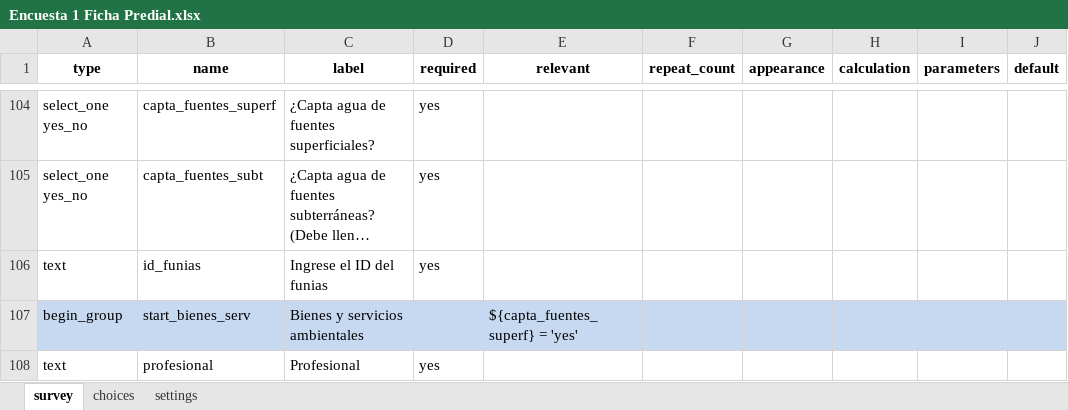
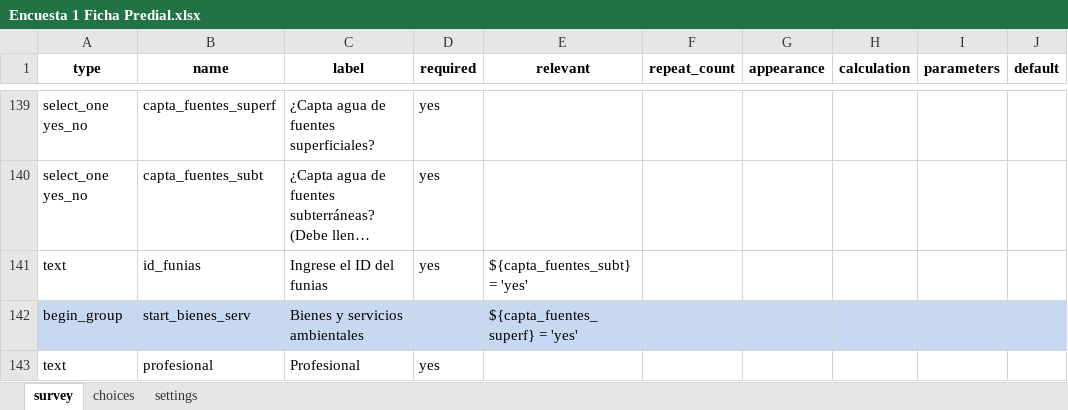
Before and after one commit to SGI-ManuelPico/informesCenso, an Excel workbook: xlsForms/Encuesta 1 Ficha Predial.xlsx, sheet survey, drawn as a sheet; only a part is shown, gaps mark what is left out; long unchanged cells end in …; values as stored, in another font and other column widths than the file's, no borders; addresses are those after the commit; the diff covers the shown part only; the diff names each change by its address in the sheet, - before the commit and + after, or states it on an @@ line.

```diff
--- a/xlsForms/Encuesta 1 Ficha Predial.xlsx (sheet survey)
+++ b/xlsForms/Encuesta 1 Ficha Predial.xlsx (sheet survey)
-E141 (relevant): (empty)
+E141 (relevant): ${capta_fuentes_subt} = 'yes'
```
Also changed, not shown: 35 moved rows elsewhere in this sheet, xlsForms/Encuesta Funias.xlsx.
